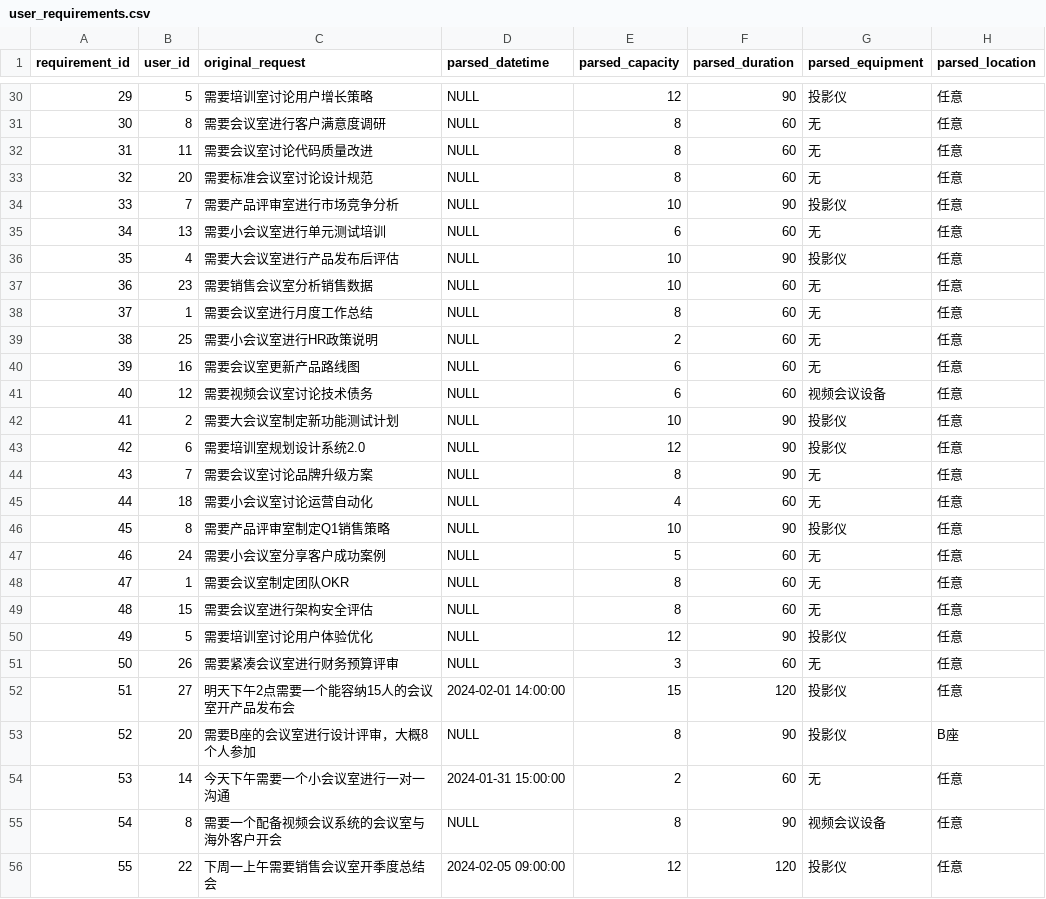
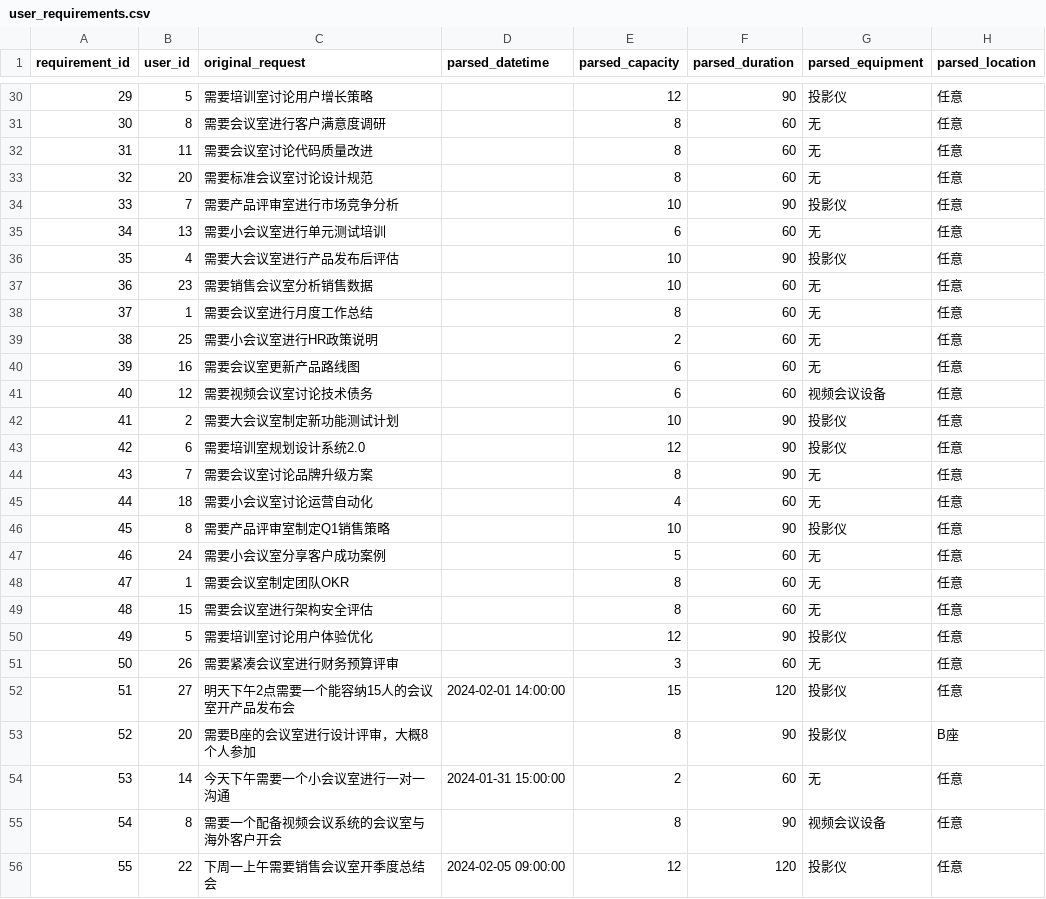
Before and after one commit to OMNILab/OmniArch, a CSV file: smartmeeting/mock/user_requirements.csv, drawn as a sheet; only a part is shown, gaps mark what is left out; the diff covers the shown part only; the diff names each change by its address in the sheet, - before the commit and + after, or states it on an @@ line.

```diff
--- a/smartmeeting/mock/user_requirements.csv
+++ b/smartmeeting/mock/user_requirements.csv
-D30:D51 (parsed_datetime): NULL
+D30:D51 (parsed_datetime): (empty)
-D53 (parsed_datetime): NULL
+D53 (parsed_datetime): (empty)
-D55 (parsed_datetime): NULL
+D55 (parsed_datetime): (empty)
```
Also changed, not shown: 27 edited cells elsewhere in this file, smartmeeting/mock/booking_statistics.csv, smartmeeting/mock/bookings.csv, 19 other files.
